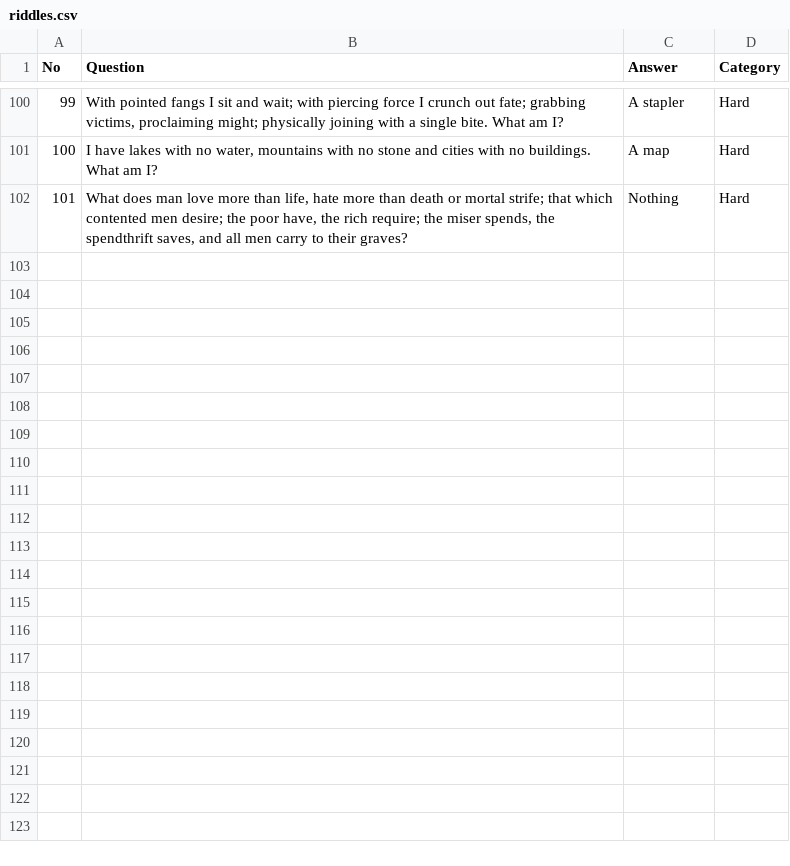
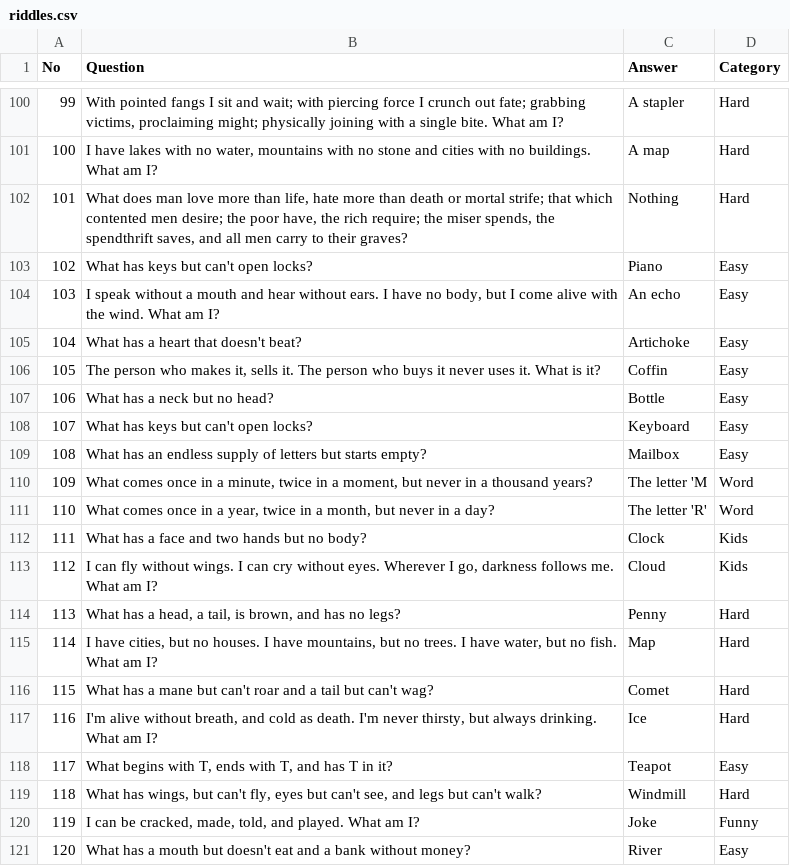
Before and after one commit to thenameisajay/Riddler, a CSV file: local_storage/riddles.csv, drawn as a sheet; only a part is shown, gaps mark what is left out; the diff covers the shown part only.

Commit message:
Add new riddles to riddles.csv

```diff
--- a/local_storage/riddles.csv
+++ b/local_storage/riddles.csv
@@ -102 +102,20 @@
 101,"What does man love more than life, hate more than death or mortal strife; that which contented men desire; the poor have, the rich require; the miser spends, the spendthrift saves, and all men carry to their graves?",Nothing,Hard
+102,What has keys but can't open locks?,Piano,Easy
+103,"I speak without a mouth and hear without ears. I have no body, but I come alive with the wind. What am I?",An echo,Easy
+104,What has a heart that doesn't beat?,Artichoke,Easy
+105,"The person who makes it, sells it. The person who buys it never uses it. What is it?",Coffin,Easy
+106,What has a neck but no head?,Bottle,Easy
+107,What has keys but can't open locks?,Keyboard,Easy
+108,What has an endless supply of letters but starts empty?,Mailbox,Easy
+109,"What comes once in a minute, twice in a moment, but never in a thousand years?",The letter 'M,Word
+110,"What comes once in a year, twice in a month, but never in a day?",The letter 'R',Word
+111,What has a face and two hands but no body?,Clock,Kids
+112,"I can fly without wings. I can cry without eyes. Wherever I go, darkness follows me. What am I?",Cloud,Kids
+113,"What has a head, a tail, is brown, and has no legs?",Penny,Hard
+114,"I have cities, but no houses. I have mountains, but no trees. I have water, but no fish. What am I?",Map,Hard
+115,What has a mane but can't roar and a tail but can't wag?,Comet,Hard
+116,"I'm alive without breath, and cold as death. I'm never thirsty, but always drinking. What am I?",Ice,Hard
+117,"What begins with T, ends with T, and has T in it?",Teapot,Easy
+118,"What has wings, but can't fly, eyes but can't see, and legs but can't walk?",Windmill,Hard
+119,"I can be cracked, made, told, and played. What am I?",Joke,Funny
+120,What has a mouth but doesn't eat and a bank without money?,River,Easy
```
Also changed, not shown: 30 added rows elsewhere in this file, 1 other file.
